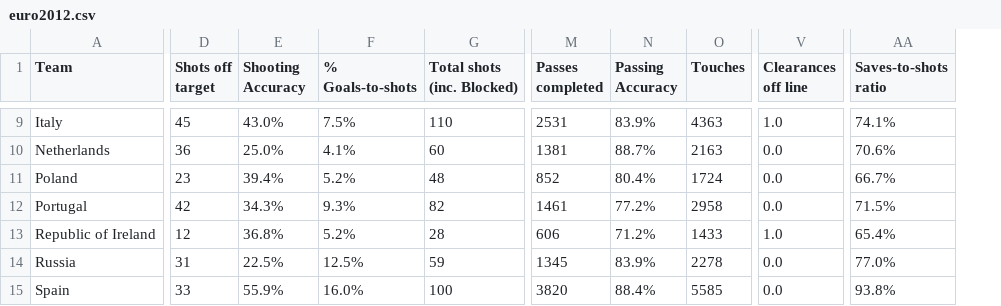
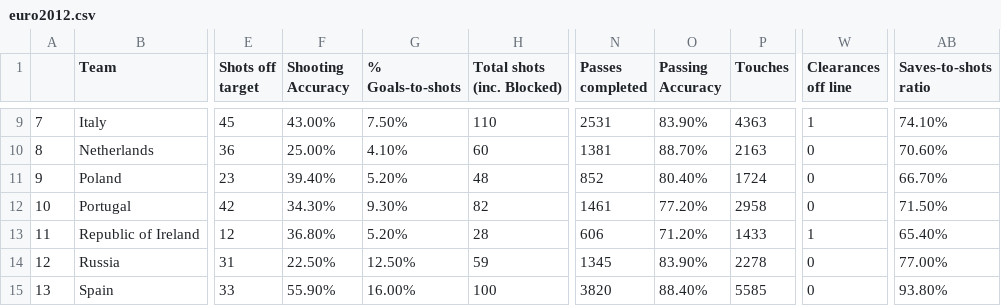
Before and after one commit to hothiminhhangKHDL16A2/BAI-TAP-PYTHON-NANG-CAO, a CSV file: euro2012.csv, drawn as a sheet; only a part is shown, gaps mark what is left out; addresses are those after the commit; the diff covers the shown part only; the diff names each change by its address in the sheet, - before the commit and + after, or states it on an @@ line.

```diff
--- a/euro2012.csv
+++ b/euro2012.csv
+column A, rows 9-15: 7 | 8 | 9 | 10 | 11 | 12 | 13
-F9 (Shooting Accuracy): 43.0%
+F9 (Shooting Accuracy): 43.00%
-G9 (% Goals-to-shots): 7.5%
+G9 (% Goals-to-shots): 7.50%
-O9 (Passing Accuracy): 83.9%
+O9 (Passing Accuracy): 83.90%
-W9 (Clearances off line): 1.0
+W9 (Clearances off line): 1
-AB9 (Saves-to-shots ratio): 74.1%
+AB9 (Saves-to-shots ratio): 74.10%
-F10 (Shooting Accuracy): 25.0%
+F10 (Shooting Accuracy): 25.00%
-G10 (% Goals-to-shots): 4.1%
+G10 (% Goals-to-shots): 4.10%
-O10 (Passing Accuracy): 88.7%
+O10 (Passing Accuracy): 88.70%
-W10:W12 (Clearances off line): 0.0
+W10:W12 (Clearances off line): 0
-AB10 (Saves-to-shots ratio): 70.6%
+AB10 (Saves-to-shots ratio): 70.60%
-F11 (Shooting Accuracy): 39.4%
+F11 (Shooting Accuracy): 39.40%
-G11 (% Goals-to-shots): 5.2%
+G11 (% Goals-to-shots): 5.20%
-O11 (Passing Accuracy): 80.4%
+O11 (Passing Accuracy): 80.40%
-AB11 (Saves-to-shots ratio): 66.7%
+AB11 (Saves-to-shots ratio): 66.70%
-F12 (Shooting Accuracy): 34.3%
+F12 (Shooting Accuracy): 34.30%
-G12 (% Goals-to-shots): 9.3%
+G12 (% Goals-to-shots): 9.30%
-O12 (Passing Accuracy): 77.2%
+O12 (Passing Accuracy): 77.20%
-AB12 (Saves-to-shots ratio): 71.5%
+AB12 (Saves-to-shots ratio): 71.50%
-F13 (Shooting Accuracy): 36.8%
+F13 (Shooting Accuracy): 36.80%
-G13 (% Goals-to-shots): 5.2%
+G13 (% Goals-to-shots): 5.20%
-O13 (Passing Accuracy): 71.2%
+O13 (Passing Accuracy): 71.20%
-W13 (Clearances off line): 1.0
+W13 (Clearances off line): 1
-AB13 (Saves-to-shots ratio): 65.4%
+AB13 (Saves-to-shots ratio): 65.40%
-F14 (Shooting Accuracy): 22.5%
+F14 (Shooting Accuracy): 22.50%
-G14 (% Goals-to-shots): 12.5%
+G14 (% Goals-to-shots): 12.50%
-O14 (Passing Accuracy): 83.9%
+O14 (Passing Accuracy): 83.90%
-W14:W15 (Clearances off line): 0.0
+W14:W15 (Clearances off line): 0
-AB14 (Saves-to-shots ratio): 77.0%
+AB14 (Saves-to-shots ratio): 77.00%
-F15 (Shooting Accuracy): 55.9%
+F15 (Shooting Accuracy): 55.90%
-G15 (% Goals-to-shots): 16.0%
+G15 (% Goals-to-shots): 16.00%
-O15 (Passing Accuracy): 88.4%
+O15 (Passing Accuracy): 88.40%
-AB15 (Saves-to-shots ratio): 93.8%
+AB15 (Saves-to-shots ratio): 93.80%
```
Also changed, not shown: 44 edited cells elsewhere in this file, 29 other files.
